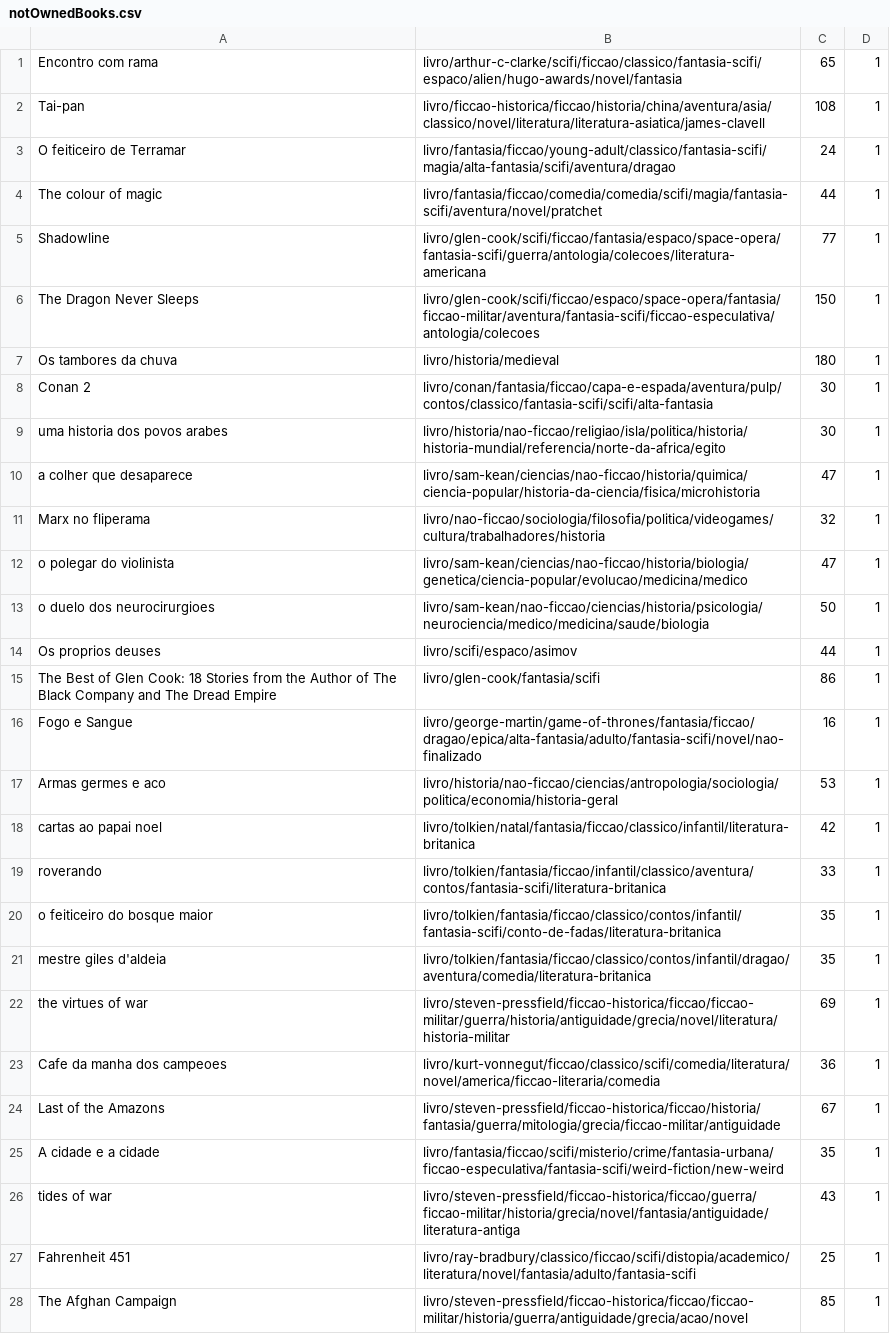
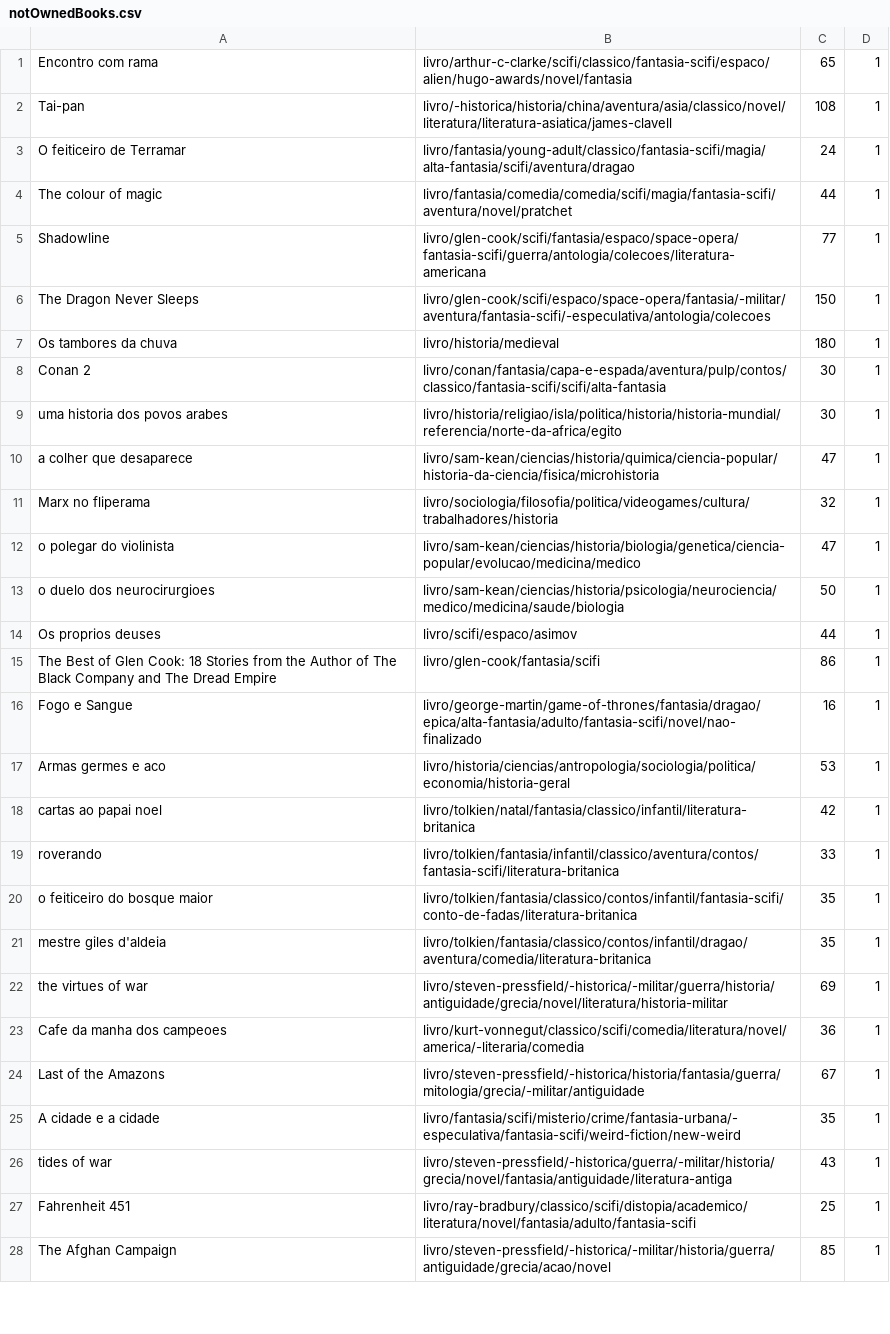
Before and after one commit to matheusmco/EntertainmentChooser, a CSV file: items/notOwnedBooks.csv, drawn as a sheet; only a part is shown; the diff covers the shown part only; the diff names each change by its address in the sheet, - before the commit and + after, or states it on an @@ line.

```diff
--- a/items/notOwnedBooks.csv
+++ b/items/notOwnedBooks.csv
-B1: livro/arthur-c-clarke/scifi/ficcao/classico/fantasia-scifi/espaco/alien/hugo-awards/novel/fantasia
+B1: livro/arthur-c-clarke/scifi/classico/fantasia-scifi/espaco/alien/hugo-awards/novel/fantasia
-B2: livro/ficcao-historica/ficcao/historia/china/aventura/asia/classico/novel/literatura/literatura-asiatica/james-clavell
+B2: livro/-historica/historia/china/aventura/asia/classico/novel/literatura/literatura-asiatica/james-clavell
-B3: livro/fantasia/ficcao/young-adult/classico/fantasia-scifi/magia/alta-fantasia/scifi/aventura/dragao
+B3: livro/fantasia/young-adult/classico/fantasia-scifi/magia/alta-fantasia/scifi/aventura/dragao
-B4: livro/fantasia/ficcao/comedia/comedia/scifi/magia/fantasia-scifi/aventura/novel/pratchet
+B4: livro/fantasia/comedia/comedia/scifi/magia/fantasia-scifi/aventura/novel/pratchet
-B5: livro/glen-cook/scifi/ficcao/fantasia/espaco/space-opera/fantasia-scifi/guerra/antologia/colecoes/literatura-americana
+B5: livro/glen-cook/scifi/fantasia/espaco/space-opera/fantasia-scifi/guerra/antologia/colecoes/literatura-americana
-B6: livro/glen-cook/scifi/ficcao/espaco/space-opera/fantasia/ficcao-militar/aventura/fantasia-scifi/ficcao-especulativa/antologia/colecoes
+B6: livro/glen-cook/scifi/espaco/space-opera/fantasia/-militar/aventura/fantasia-scifi/-especulativa/antologia/colecoes
-B8: livro/conan/fantasia/ficcao/capa-e-espada/aventura/pulp/contos/classico/fantasia-scifi/scifi/alta-fantasia
+B8: livro/conan/fantasia/capa-e-espada/aventura/pulp/contos/classico/fantasia-scifi/scifi/alta-fantasia
-B9: livro/historia/nao-ficcao/religiao/isla/politica/historia/historia-mundial/referencia/norte-da-africa/egito
+B9: livro/historia/religiao/isla/politica/historia/historia-mundial/referencia/norte-da-africa/egito
-B10: livro/sam-kean/ciencias/nao-ficcao/historia/quimica/ciencia-popular/historia-da-ciencia/fisica/microhistoria
+B10: livro/sam-kean/ciencias/historia/quimica/ciencia-popular/historia-da-ciencia/fisica/microhistoria
-B11: livro/nao-ficcao/sociologia/filosofia/politica/videogames/cultura/trabalhadores/historia
+B11: livro/sociologia/filosofia/politica/videogames/cultura/trabalhadores/historia
-B12: livro/sam-kean/ciencias/nao-ficcao/historia/biologia/genetica/ciencia-popular/evolucao/medicina/medico
+B12: livro/sam-kean/ciencias/historia/biologia/genetica/ciencia-popular/evolucao/medicina/medico
-B13: livro/sam-kean/nao-ficcao/ciencias/historia/psicologia/neurociencia/medico/medicina/saude/biologia
+B13: livro/sam-kean/ciencias/historia/psicologia/neurociencia/medico/medicina/saude/biologia
-B16: livro/george-martin/game-of-thrones/fantasia/ficcao/dragao/epica/alta-fantasia/adulto/fantasia-scifi/novel/nao-finalizado
+B16: livro/george-martin/game-of-thrones/fantasia/dragao/epica/alta-fantasia/adulto/fantasia-scifi/novel/nao-finalizado
-B17: livro/historia/nao-ficcao/ciencias/antropologia/sociologia/politica/economia/historia-geral
+B17: livro/historia/ciencias/antropologia/sociologia/politica/economia/historia-geral
-B18: livro/tolkien/natal/fantasia/ficcao/classico/infantil/literatura-britanica
+B18: livro/tolkien/natal/fantasia/classico/infantil/literatura-britanica
-B19: livro/tolkien/fantasia/ficcao/infantil/classico/aventura/contos/fantasia-scifi/literatura-britanica
+B19: livro/tolkien/fantasia/infantil/classico/aventura/contos/fantasia-scifi/literatura-britanica
-B20: livro/tolkien/fantasia/ficcao/classico/contos/infantil/fantasia-scifi/conto-de-fadas/literatura-britanica
+B20: livro/tolkien/fantasia/classico/contos/infantil/fantasia-scifi/conto-de-fadas/literatura-britanica
-B21: livro/tolkien/fantasia/ficcao/classico/contos/infantil/dragao/aventura/comedia/literatura-britanica
+B21: livro/tolkien/fantasia/classico/contos/infantil/dragao/aventura/comedia/literatura-britanica
-B22: livro/steven-pressfield/ficcao-historica/ficcao/ficcao-militar/guerra/historia/antiguidade/grecia/novel/literatura/historia-militar
+B22: livro/steven-pressfield/-historica/-militar/guerra/historia/antiguidade/grecia/novel/literatura/historia-militar
-B23: livro/kurt-vonnegut/ficcao/classico/scifi/comedia/literatura/novel/america/ficcao-literaria/comedia
+B23: livro/kurt-vonnegut/classico/scifi/comedia/literatura/novel/america/-literaria/comedia
-B24: livro/steven-pressfield/ficcao-historica/ficcao/historia/fantasia/guerra/mitologia/grecia/ficcao-militar/antiguidade
+B24: livro/steven-pressfield/-historica/historia/fantasia/guerra/mitologia/grecia/-militar/antiguidade
-B25: livro/fantasia/ficcao/scifi/misterio/crime/fantasia-urbana/ficcao-especulativa/fantasia-scifi/weird-fiction/new-weird
+B25: livro/fantasia/scifi/misterio/crime/fantasia-urbana/-especulativa/fantasia-scifi/weird-fiction/new-weird
-B26: livro/steven-pressfield/ficcao-historica/ficcao/guerra/ficcao-militar/historia/grecia/novel/fantasia/antiguidade/literatura-antiga
+B26: livro/steven-pressfield/-historica/guerra/-militar/historia/grecia/novel/fantasia/antiguidade/literatura-antiga
-B27: livro/ray-bradbury/classico/ficcao/scifi/distopia/academico/literatura/novel/fantasia/adulto/fantasia-scifi
+B27: livro/ray-bradbury/classico/scifi/distopia/academico/literatura/novel/fantasia/adulto/fantasia-scifi
-B28: livro/steven-pressfield/ficcao-historica/ficcao/ficcao-militar/historia/guerra/antiguidade/grecia/acao/novel
+B28: livro/steven-pressfield/-historica/-militar/historia/guerra/antiguidade/grecia/acao/novel
```
Also changed, not shown: 25 edited cells elsewhere in this file, items/abandonedItems.csv, items/backlogItems.csv, 1 other file.
